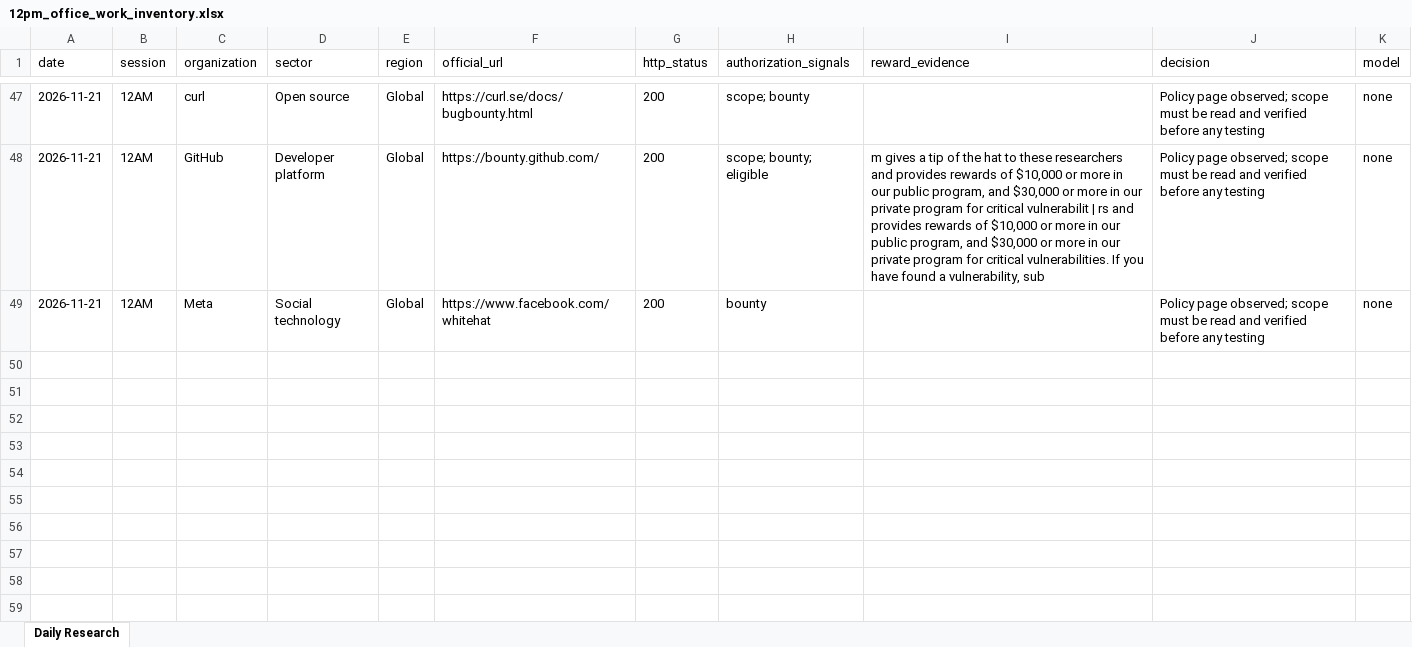
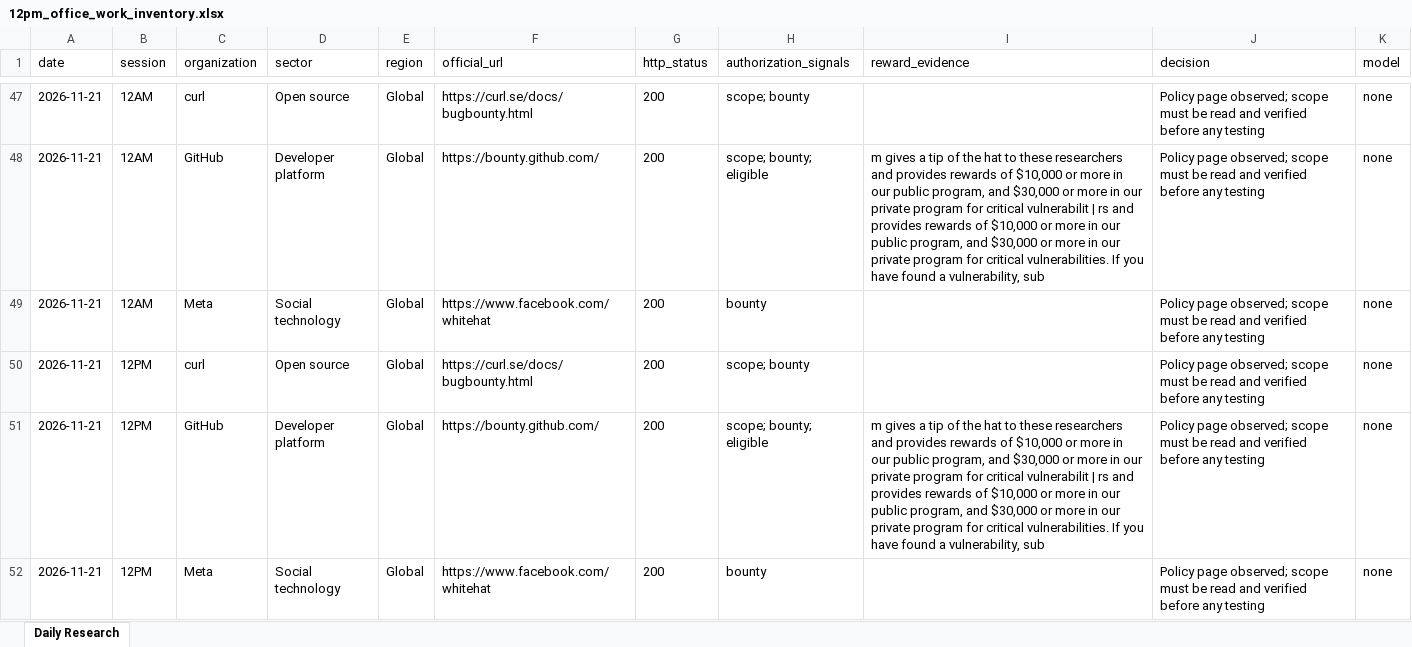
Before and after one commit to amalraj020-a11y/12am-office-work, an Excel workbook: 12pm_office_work_inventory.xlsx, sheet Daily Research, drawn as a sheet; only a part is shown, gaps mark what is left out; values as stored, in another font and other column widths than the file's, no borders; the diff names each change by its address in the sheet, - before the commit and + after, or states it on an @@ line.

```diff
--- a/12pm_office_work_inventory.xlsx (sheet Daily Research)
+++ b/12pm_office_work_inventory.xlsx (sheet Daily Research)
+row 50: 2026-11-21 | 12PM | curl | Open source | Global | https://curl.se/docs/bugbounty.html | 200 | scope; bounty |  | Policy page observed; scope must be read and verified before any testing | none
+row 51: 2026-11-21 | 12PM | GitHub | Developer platform | Global | https://bounty.github.com/ | 200 | scope; bounty; eligible | m gives a tip of the hat to these researchers and provides rewards of $10,000 or more in our public program, and $30,000 or more in our private program for critical vulnerabilit | rs and provides rewards of $10,000 or more in our public program, and $30,000 or more in our private program for critical vulnerabilities. If you have found a vulnerability, sub | Policy page observed; scope must be read and verified before any testing | none
+row 52: 2026-11-21 | 12PM | Meta | Social technology | Global | https://www.facebook.com/whitehat | 200 | bounty |  | Policy page observed; scope must be read and verified before any testing | none
```
Also changed, not shown: 4 other files.
